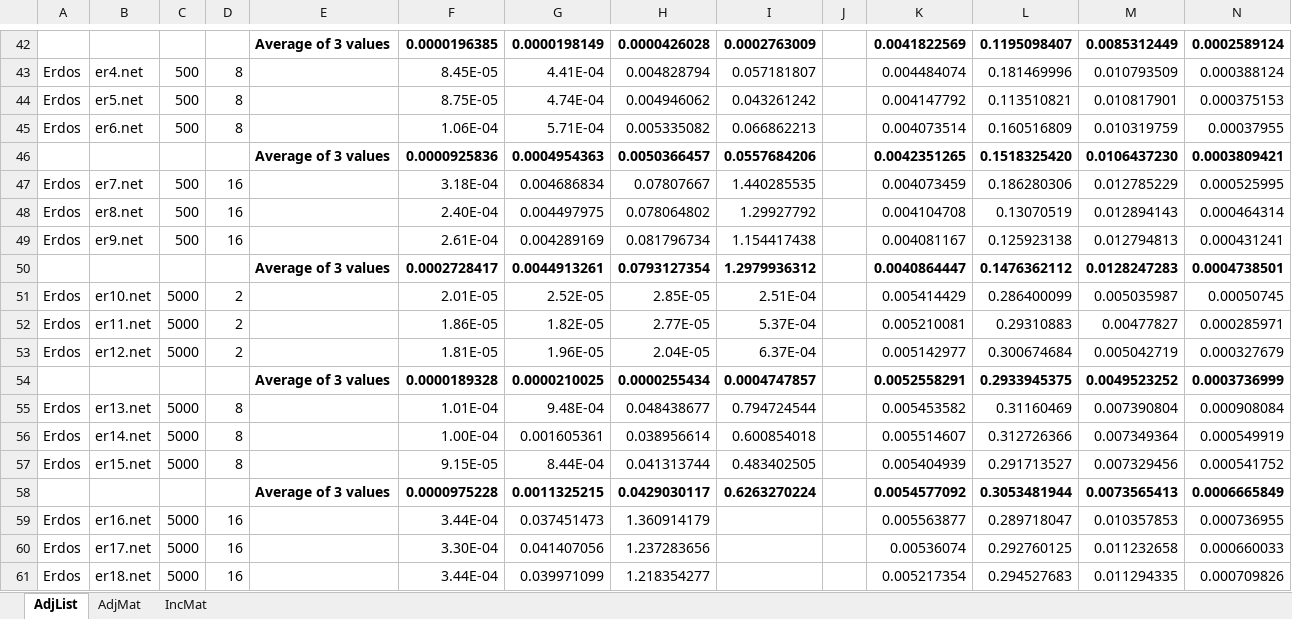
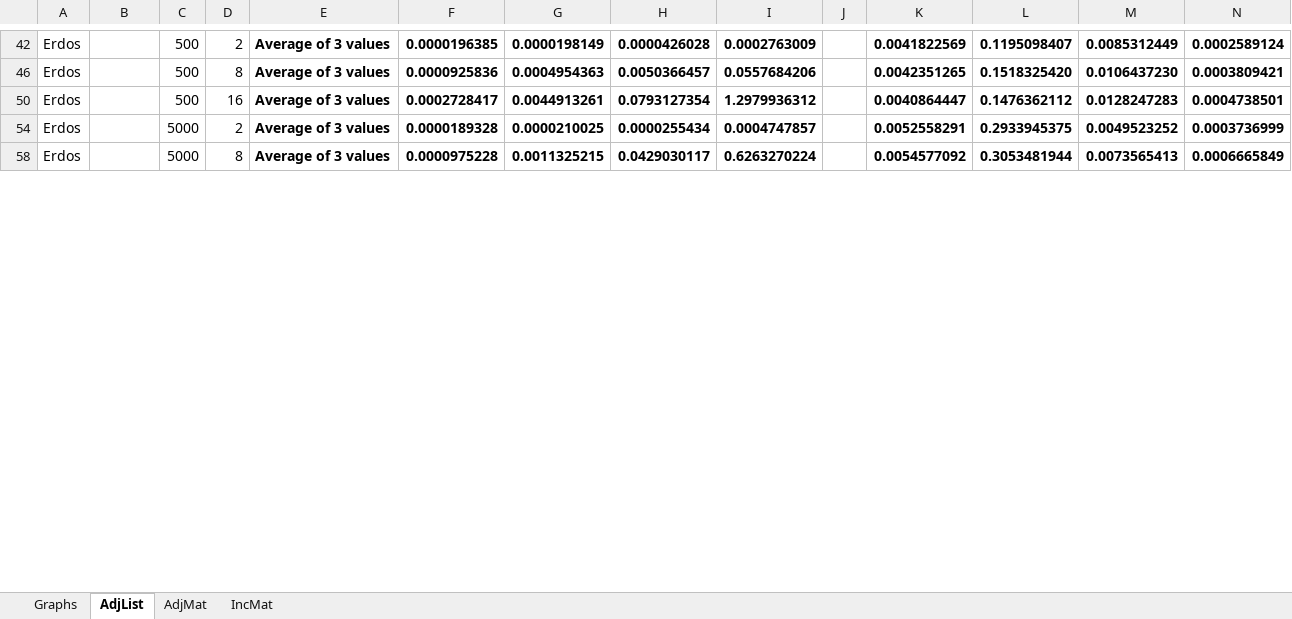
Before and after one commit to MartyMarek/Simulation-of-Covid-Spread-using-Graphs, an Excel workbook: Data/Scenarios/Graph List and Stats.xlsx, sheet AdjList, drawn as a sheet; only a part is shown, gaps mark what is left out; values as stored, in another font and other column widths than the file's, no borders; the diff covers the shown part only; the diff names each change by its address in the sheet, - before the commit and + after, or states it on an @@ line.

Commit message:
Graph update

```diff
--- a/Data/Scenarios/Graph List and Stats.xlsx (sheet AdjList)
+++ b/Data/Scenarios/Graph List and Stats.xlsx (sheet AdjList)
+sheet tab: Graphs
-A42: (empty)
+A42: Erdos
-C42: (empty)
+C42: 500
-D42: (empty)
+D42: 2
@@ row 43 hidden: Erdos | er4.net | 500 | 8 |  | 8.45E-05 | 4.41E-04 | 0.004828794 | 0.057181807 |  | 0.004484074 | 0.181469996 | 0.010793509 | 0.000388124 @@
@@ row 44 hidden: Erdos | er5.net | 500 | 8 |  | 8.75E-05 | 4.74E-04 | 0.004946062 | 0.043261242 |  | 0.004147792 | 0.113510821 | 0.010817901 | 0.000375153 @@
@@ row 45 hidden: Erdos | er6.net | 500 | 8 |  | 1.06E-04 | 5.71E-04 | 0.005335082 | 0.066862213 |  | 0.004073514 | 0.160516809 | 0.010319759 | 0.00037955 @@
-A46: (empty)
+A46: Erdos
-C46: (empty)
+C46: 500
-D46: (empty)
+D46: 8
@@ row 47 hidden: Erdos | er7.net | 500 | 16 |  | 3.18E-04 | 0.004686834 | 0.07807667 | 1.440285535 |  | 0.004073459 | 0.186280306 | 0.012785229 | 0.000525995 @@
@@ row 48 hidden: Erdos | er8.net | 500 | 16 |  | 2.40E-04 | 0.004497975 | 0.078064802 | 1.29927792 |  | 0.004104708 | 0.13070519 | 0.012894143 | 0.000464314 @@
@@ row 49 hidden: Erdos | er9.net | 500 | 16 |  | 2.61E-04 | 0.004289169 | 0.081796734 | 1.154417438 |  | 0.004081167 | 0.125923138 | 0.012794813 | 0.000431241 @@
-A50: (empty)
+A50: Erdos
-C50: (empty)
+C50: 500
-D50: (empty)
+D50: 16
@@ row 51 hidden: Erdos | er10.net | 5000 | 2 |  | 2.01E-05 | 2.52E-05 | 2.85E-05 | 2.51E-04 |  | 0.005414429 | 0.286400099 | 0.005035987 | 0.00050745 @@
@@ row 52 hidden: Erdos | er11.net | 5000 | 2 |  | 1.86E-05 | 1.82E-05 | 2.77E-05 | 5.37E-04 |  | 0.005210081 | 0.29310883 | 0.00477827 | 0.000285971 @@
@@ row 53 hidden: Erdos | er12.net | 5000 | 2 |  | 1.81E-05 | 1.96E-05 | 2.04E-05 | 6.37E-04 |  | 0.005142977 | 0.300674684 | 0.005042719 | 0.000327679 @@
-A54: (empty)
+A54: Erdos
-C54: (empty)
+C54: 5000
-D54: (empty)
+D54: 2
@@ row 55 hidden: Erdos | er13.net | 5000 | 8 |  | 1.01E-04 | 9.48E-04 | 0.048438677 | 0.794724544 |  | 0.005453582 | 0.31160469 | 0.007390804 | 0.000908084 @@
@@ row 56 hidden: Erdos | er14.net | 5000 | 8 |  | 1.00E-04 | 0.001605361 | 0.038956614 | 0.600854018 |  | 0.005514607 | 0.312726366 | 0.007349364 | 0.000549919 @@
@@ row 57 hidden: Erdos | er15.net | 5000 | 8 |  | 9.15E-05 | 8.44E-04 | 0.041313744 | 0.483402505 |  | 0.005404939 | 0.291713527 | 0.007329456 | 0.000541752 @@
-A58: (empty)
+A58: Erdos
-C58: (empty)
+C58: 5000
-D58: (empty)
+D58: 8
@@ row 59 hidden: Erdos | er16.net | 5000 | 16 |  | 3.44E-04 | 0.037451473 | 1.360914179 |  |  | 0.005563877 | 0.289718047 | 0.010357853 | 0.000736955 @@
@@ row 60 hidden: Erdos | er17.net | 5000 | 16 |  | 3.30E-04 | 0.041407056 | 1.237283656 |  |  | 0.00536074 | 0.292760125 | 0.011232658 | 0.000660033 @@
@@ row 61 hidden: Erdos | er18.net | 5000 | 16 |  | 3.44E-04 | 0.039971099 | 1.218354277 |  |  | 0.005217354 | 0.294527683 | 0.011294335 | 0.000709826 @@
```
Also changed, not shown: 40 hidden or unhidden rows and 39 edited cells elsewhere in this sheet, sheet IncMat, sheet AdjMat, charts or pictures, 3 other files.
